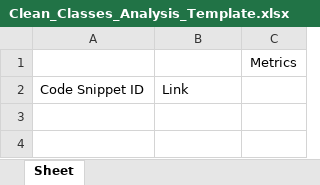
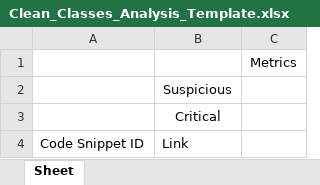
Before and after one commit to Clean-CaDET/platform, an Excel workbook: DataSetExplorer/Core/DataSetSerializer/Template/Clean_Classes_Analysis_Template.xlsx, sheet Sheet, drawn as a sheet; values as stored, in another font and other column widths than the file's, no borders; conditional formats not drawn; the diff names each change by its address in the sheet, - before the commit and + after, or states it on an @@ line.

```diff
--- a/DataSetExplorer/Core/DataSetSerializer/Template/Clean_Classes_Analysis_Template.xlsx (sheet Sheet)
+++ b/DataSetExplorer/Core/DataSetSerializer/Template/Clean_Classes_Analysis_Template.xlsx (sheet Sheet)
+row 2:  | Suspicious
+row 3:  | Critical
```
Also changed, not shown: DataSetExplorer/Core/DataSetSerializer/Template/Clean_Functions_Analysis_Template.xlsx, 1 other file.
